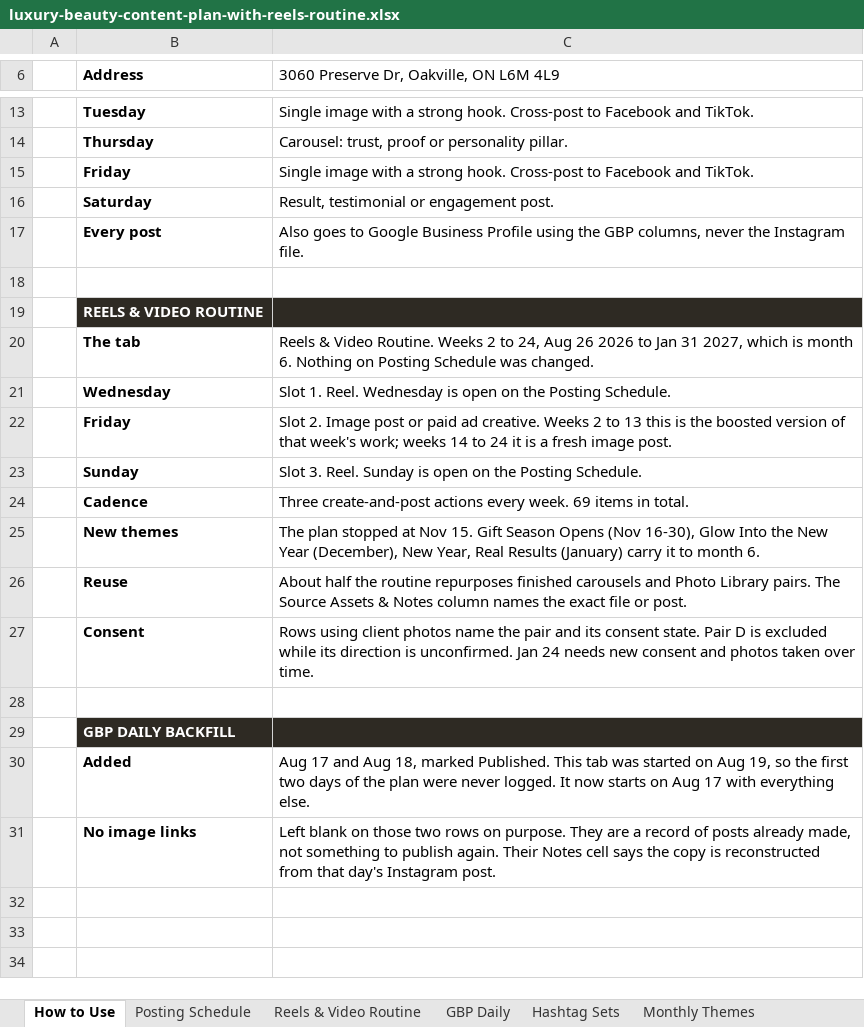
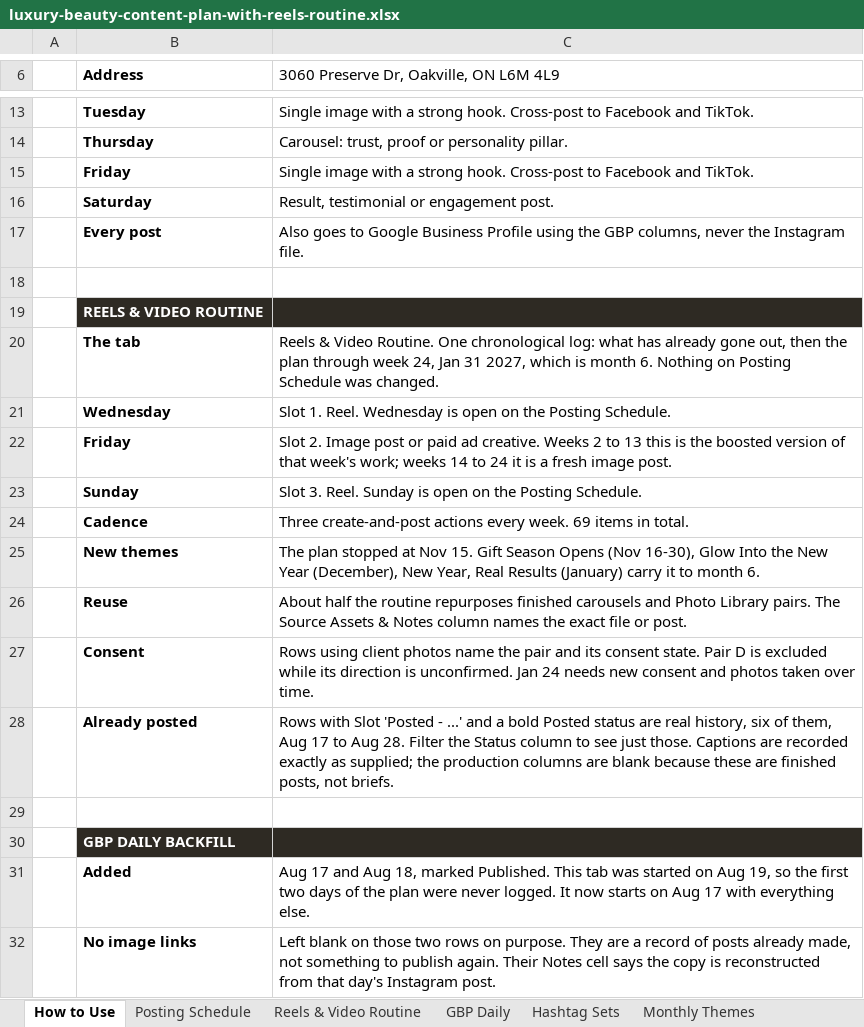
Before and after one commit to RepoKing23/InstagramCarousel, an Excel workbook: strategy/luxury-beauty-content-plan-with-reels-routine.xlsx, sheet How to Use, drawn as a sheet; only a part is shown, gaps mark what is left out; values as stored, in another font and other column widths than the file's, no borders; the diff names each change by its address in the sheet, - before the commit and + after, or states it on an @@ line.

```diff
--- a/strategy/luxury-beauty-content-plan-with-reels-routine.xlsx (sheet How to Use)
+++ b/strategy/luxury-beauty-content-plan-with-reels-routine.xlsx (sheet How to Use)
-C20: …Video Routine. Weeks 2 to 24, Aug 26 2026 to Jan 31…
+C20: …Video Routine. One chronological log: what has already gone out, then the plan through week 24, Jan 31…
+row 28:  | Already posted | Rows with Slot 'Posted - ...' and a bold Posted status are real history, six of them, Aug 17 to Aug 28. Filter the Status column to see just those. Captions are recorded exactly as supplied; the production columns are blank because these are finished posts, not briefs.
```
Also changed, not shown: sheet Reels & Video Routine, 4 other files.
